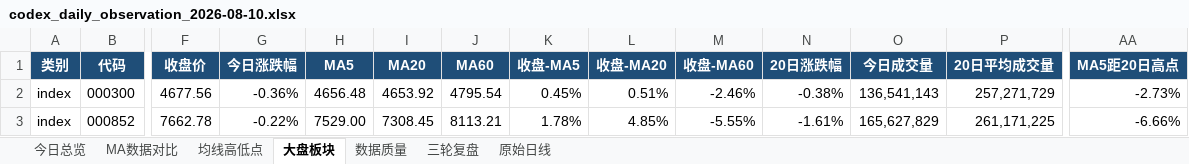
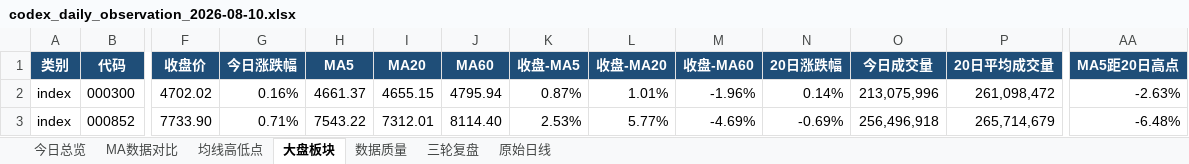
Before and after one commit to ghskb1949/a-share-dashboard, an Excel workbook: codex_daily_observation_2026-08-10.xlsx, sheet 大盘板块, drawn as a sheet; only a part is shown, gaps mark what is left out; values as stored, in another font and other column widths than the file's, no borders; the diff covers the shown part only; the diff names each change by its address in the sheet, - before the commit and + after, or states it on an @@ line.

```diff
--- a/codex_daily_observation_2026-08-10.xlsx (sheet 大盘板块)
+++ b/codex_daily_observation_2026-08-10.xlsx (sheet 大盘板块)
-F2 (收盘价): 4677.56
+F2 (收盘价): 4702.02
-G2 (今日涨跌幅): -0.36%
+G2 (今日涨跌幅): 0.16%
-H2 (MA5): 4656.48
+H2 (MA5): 4661.37
-I2 (MA20): 4653.92
+I2 (MA20): 4655.15
-J2 (MA60): 4795.54
+J2 (MA60): 4795.94
-K2 (收盘-MA5): 0.45%
+K2 (收盘-MA5): 0.87%
-L2 (收盘-MA20): 0.51%
+L2 (收盘-MA20): 1.01%
-M2 (收盘-MA60): -2.46%
+M2 (收盘-MA60): -1.96%
-N2 (20日涨跌幅): -0.38%
+N2 (20日涨跌幅): 0.14%
-O2 (今日成交量): 136,541,143
+O2 (今日成交量): 213,075,996
-P2 (20日平均成交量): 257,271,729
+P2 (20日平均成交量): 261,098,472
-AA2 (MA5距20日高点): -2.73%
+AA2 (MA5距20日高点): -2.63%
-F3 (收盘价): 7662.78
+F3 (收盘价): 7733.90
-G3 (今日涨跌幅): -0.22%
+G3 (今日涨跌幅): 0.71%
-H3 (MA5): 7529.00
+H3 (MA5): 7543.22
-I3 (MA20): 7308.45
+I3 (MA20): 7312.01
-J3 (MA60): 8113.21
+J3 (MA60): 8114.40
-K3 (收盘-MA5): 1.78%
+K3 (收盘-MA5): 2.53%
-L3 (收盘-MA20): 4.85%
+L3 (收盘-MA20): 5.77%
-M3 (收盘-MA60): -5.55%
+M3 (收盘-MA60): -4.69%
-N3 (20日涨跌幅): -1.61%
+N3 (20日涨跌幅): -0.69%
-O3 (今日成交量): 165,627,829
+O3 (今日成交量): 256,496,918
-P3 (20日平均成交量): 261,171,225
+P3 (20日平均成交量): 265,714,679
-AA3 (MA5距20日高点): -6.66%
+AA3 (MA5距20日高点): -6.48%
```
Also changed, not shown: 140 edited cells elsewhere in this sheet, sheet 均线高低点, sheet 原始日线, sheet MA数据对比, sheet 今日总览, output/codex_daily_observation_2026-08-10.xlsx, 3 other files.
